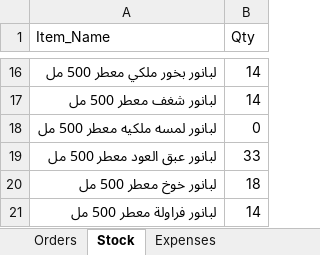
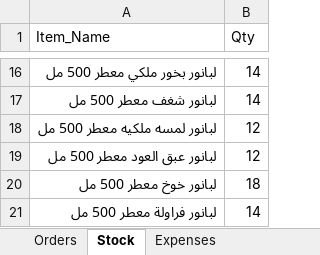
Before and after one commit to elsaifeldiaa-cpu/lubanur, an Excel workbook: system_database.xlsx, sheet Stock, drawn as a sheet; only a part is shown, gaps mark what is left out; values as stored, in another font and other column widths than the file's, no borders; the diff names each change by its address in the sheet, - before the commit and + after, or states it on an @@ line.

```diff
--- a/system_database.xlsx (sheet Stock)
+++ b/system_database.xlsx (sheet Stock)
-B18 (Qty): 0
+B18 (Qty): 12
-B19 (Qty): 33
+B19 (Qty): 12
```
Also changed, not shown: sheet Activity_Log.
